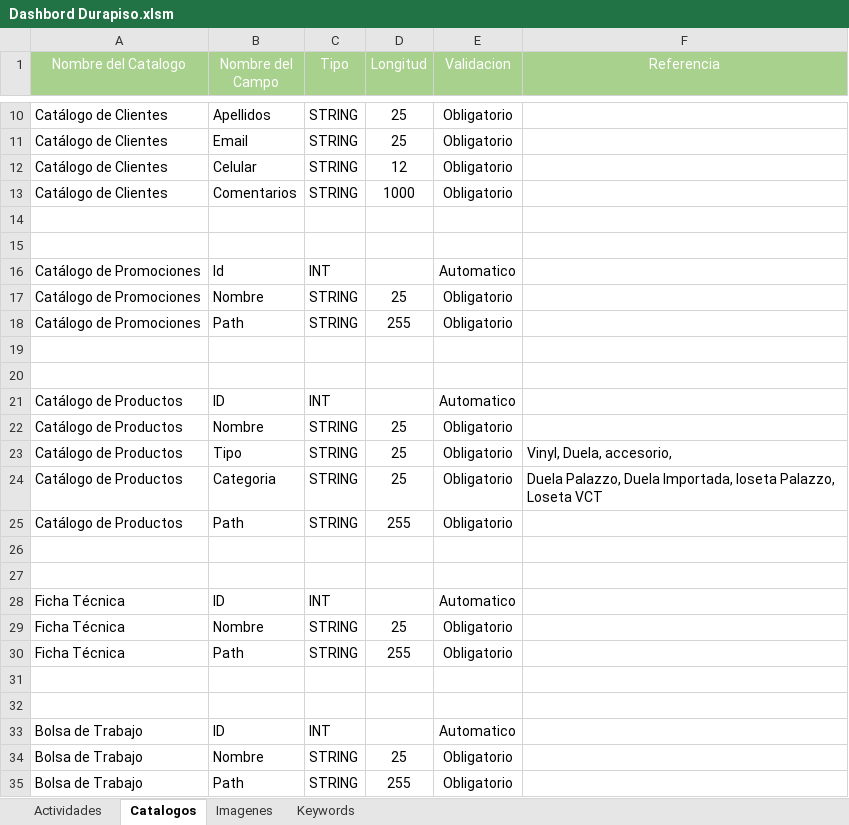
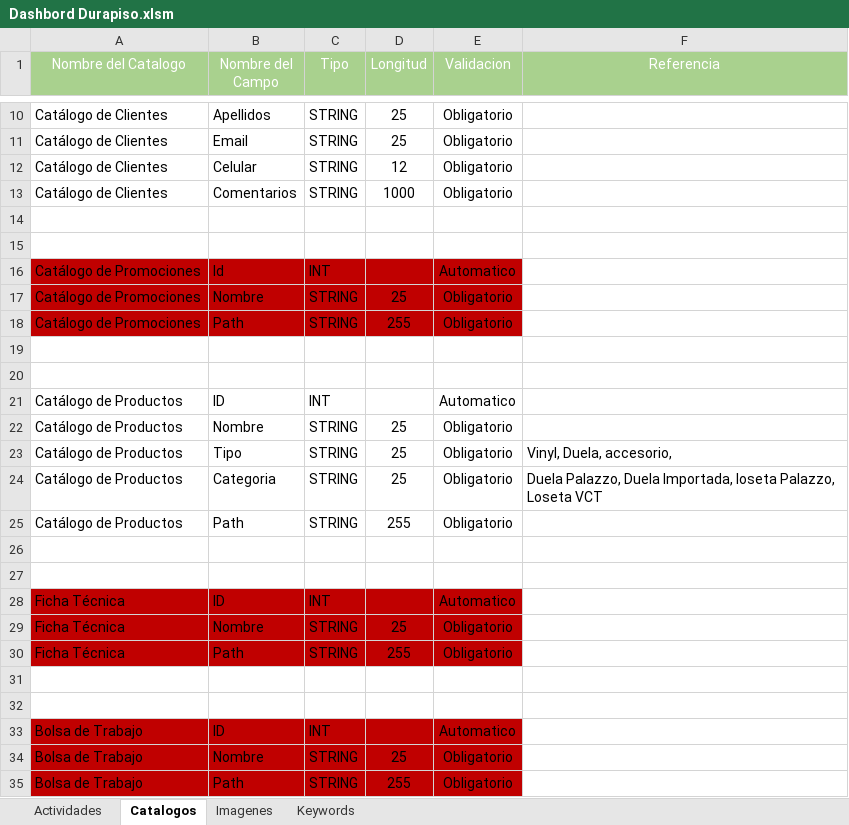
Before and after one commit to banbahe/durapiso, an Excel workbook: doc/Dashbord Durapiso.xlsm, sheet Catalogos, drawn as a sheet; only a part is shown, gaps mark what is left out; values as stored, in another font and other column widths than the file's, no borders; the diff names each change by its address in the sheet, - before the commit and + after, or states it on an @@ line.

```diff
--- a/doc/Dashbord Durapiso.xlsm (sheet Catalogos)
+++ b/doc/Dashbord Durapiso.xlsm (sheet Catalogos)
-A16:E18 fill: none
+A16:E18 fill: #C00000
-A28:E30 fill: none
+A28:E30 fill: #C00000
-A33:E35 fill: none
+A33:E35 fill: #C00000
```
Also changed, not shown: 7 other files.
